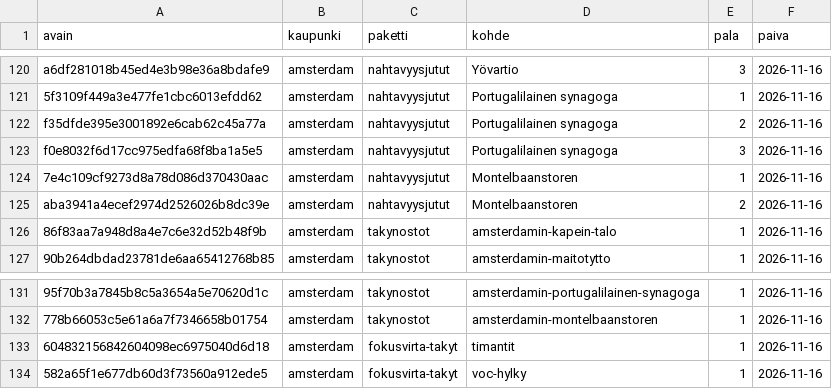
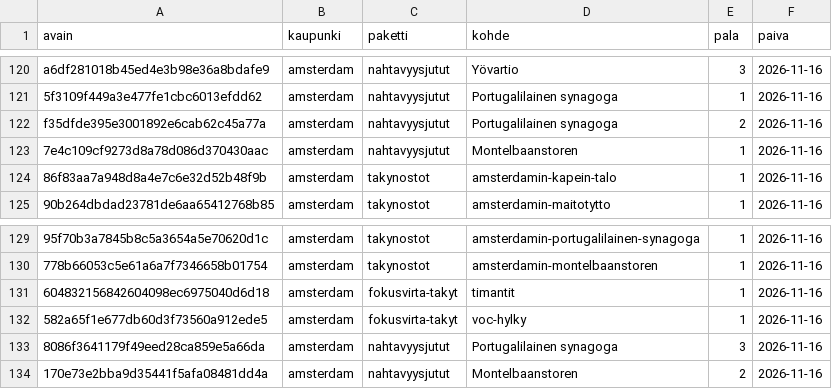
Before and after one commit to ravelius/Matkakirja, a TSV file: data/aanitysjono.tsv, drawn as a sheet; only a part is shown, gaps mark what is left out; removed rows and columns are numbered as before the commit, all else as after; the diff names each change by its address in the sheet, - before the commit and + after, or states it on an @@ line.

```diff
--- a/data/aanitysjono.tsv
+++ b/data/aanitysjono.tsv
-row 123: f0e8032f6d17cc975edfa68f8ba1a5e5 | amsterdam | nahtavyysjutut | Portugalilainen synagoga | 3 | 2026-11-16
-row 125: aba3941a4ecef2974d2526026b8dc39e | amsterdam | nahtavyysjutut | Montelbaanstoren | 2 | 2026-11-16
+row 133: 8086f3641179f49eed28ca859e5a66da | amsterdam | nahtavyysjutut | Portugalilainen synagoga | 3 | 2026-11-16
+row 134: 170e73e2bba9d35441f5afa08481dd4a | amsterdam | nahtavyysjutut | Montelbaanstoren | 2 | 2026-11-16
```
Also changed, not shown: 3 other files.
